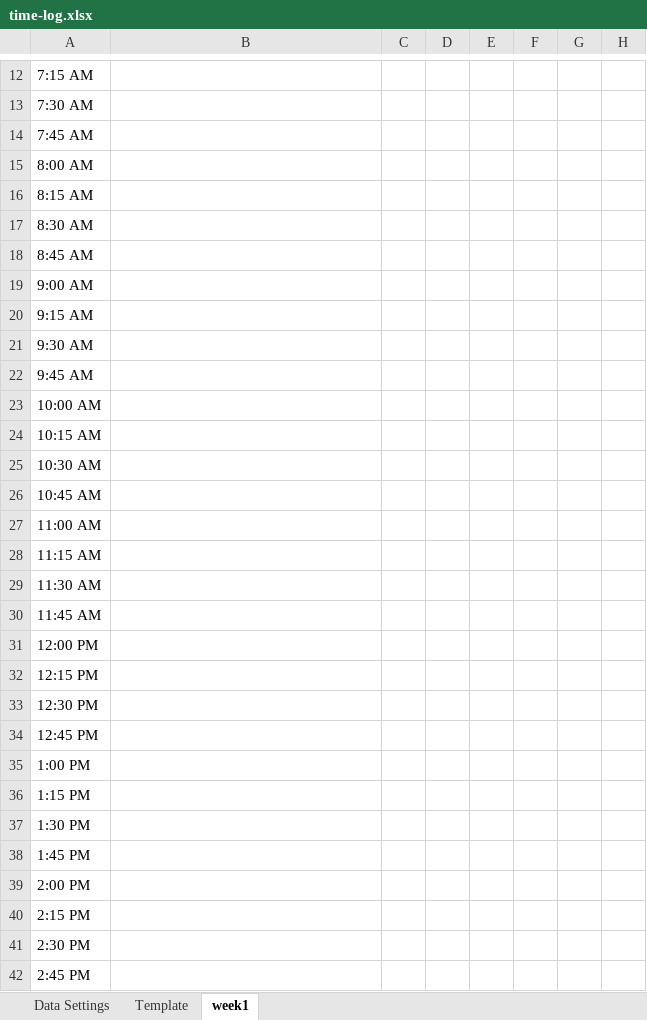
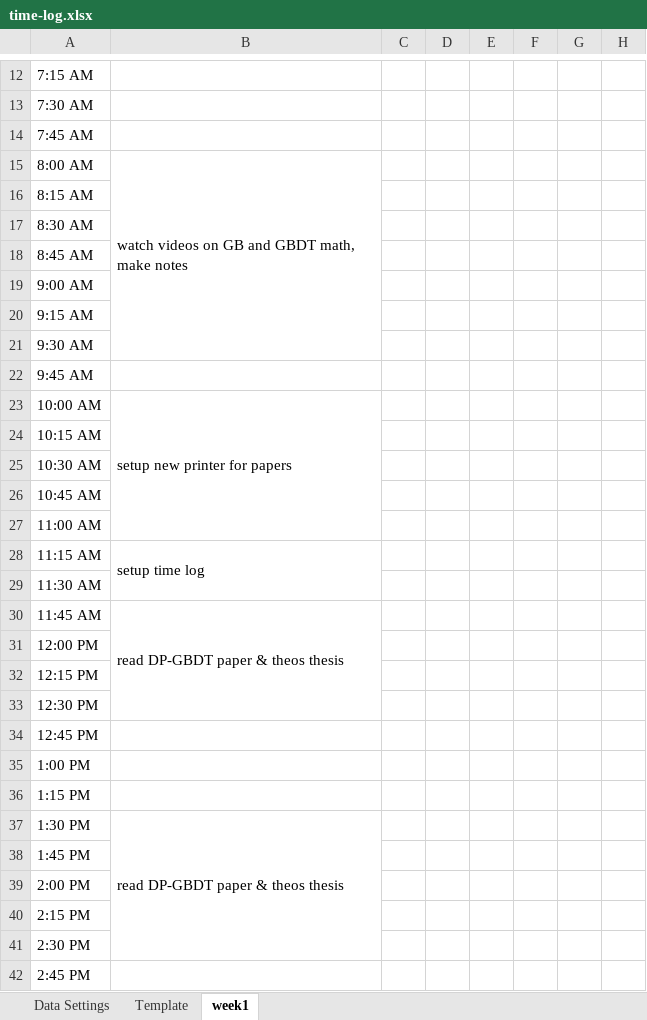
Before and after one commit to loretanr/dp-gbdt, an Excel workbook: time-log.xlsx, sheet week1, drawn as a sheet; only a part is shown, gaps mark what is left out; values as stored, in another font and other column widths than the file's, no cell formats; the diff covers the shown part only; the diff names each change by its address in the sheet, - before the commit and + after, or states it on an @@ line.

Commit message:
notes, thesis and DP-GBDT

```diff
--- a/time-log.xlsx (sheet week1)
+++ b/time-log.xlsx (sheet week1)
-B15: (empty)
+B15: watch videos on GB and GBDT math, make notes
+B15:B21 merged
-B23: (empty)
+B23: setup new printer for papers
+B23:B27 merged
-B28: (empty)
+B28: setup time log
+B28:B29 merged
-B30: (empty)
+B30: read DP-GBDT paper & theos thesis
+B30:B33 merged
-B37: (empty)
+B37: read DP-GBDT paper & theos thesis
+B37:B41 merged
```
Also changed, not shown: 3 added rows, 2 edited cells and merged cells elsewhere in this sheet, cell formats, 5 other files.
